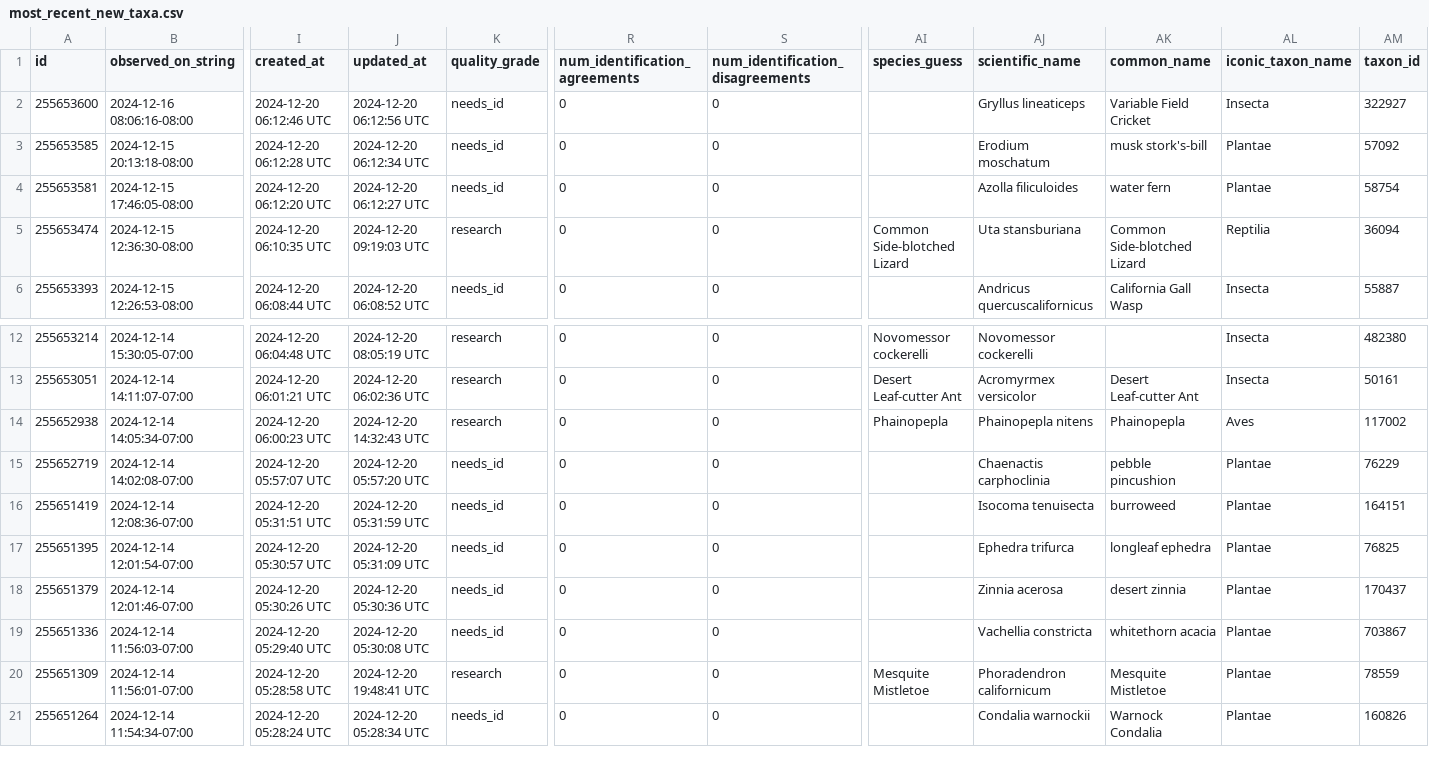
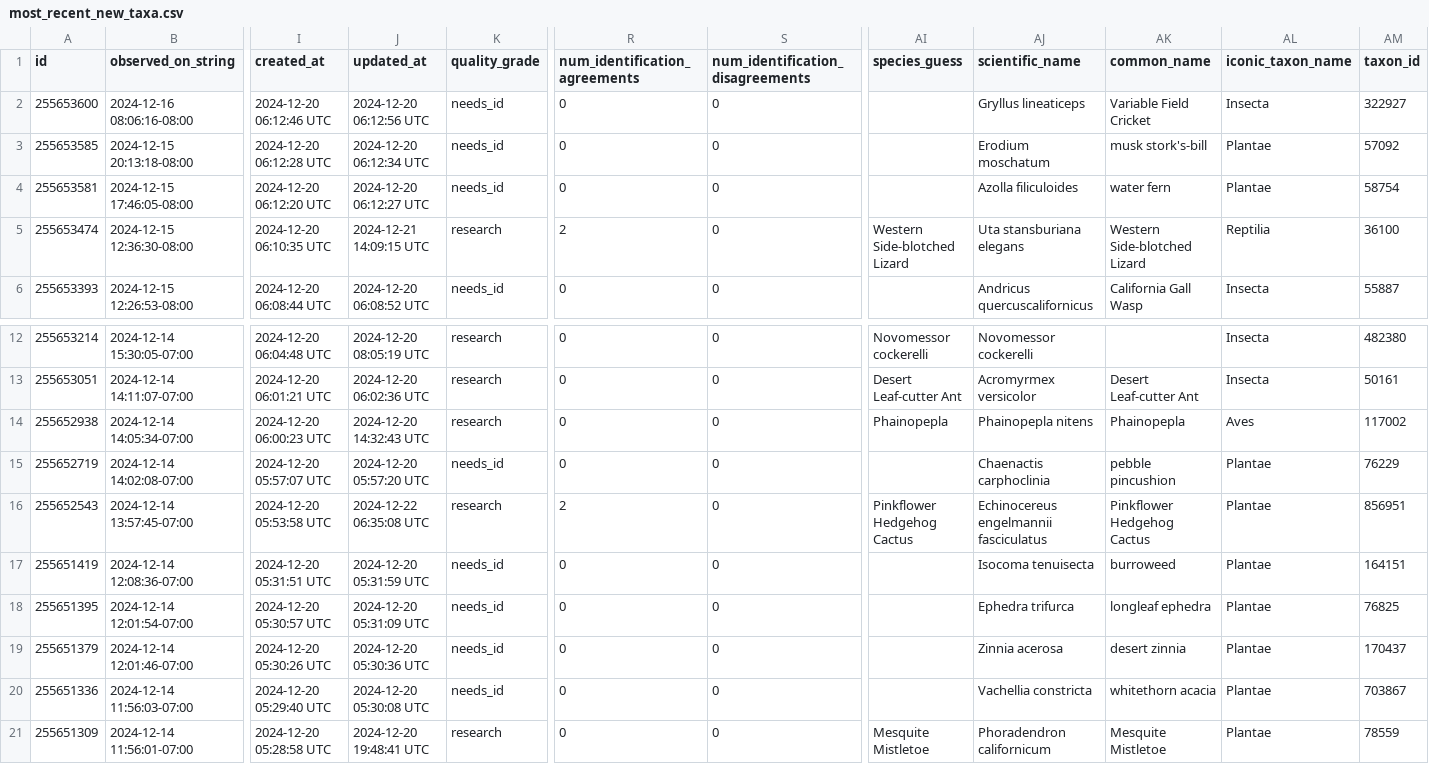
Before and after one commit to rmcminds/merdemicrobes, a CSV file: _data/most_recent_new_taxa.csv, drawn as a sheet; only a part is shown, gaps mark what is left out; removed rows and columns are numbered as before the commit, all else as after; rows hold the shown columns only; the diff names each change by its address in the sheet, - before the commit and + after, or states it on an @@ line.

```diff
--- a/_data/most_recent_new_taxa.csv
+++ b/_data/most_recent_new_taxa.csv
-J5 (updated_at): 2024-12-20 09:19:03 UTC
+J5 (updated_at): 2024-12-21 14:09:15 UTC
-R5 (num_identification_agreements): 0
+R5 (num_identification_agreements): 2
-AI5 (species_guess): Common Side-blotched Lizard
+AI5 (species_guess): Western Side-blotched Lizard
-AJ5 (scientific_name): Uta stansburiana
+AJ5 (scientific_name): Uta stansburiana elegans
-AK5 (common_name): Common Side-blotched Lizard
+AK5 (common_name): Western Side-blotched Lizard
-AM5 (taxon_id): 36094
+AM5 (taxon_id): 36100
+row 16: 255652543 | 2024-12-14 13:57:45-07:00 | 2024-12-20 05:53:58 UTC | 2024-12-22 06:35:08 UTC | research | 2 | 0 | Pinkflower Hedgehog Cactus | Echinocereus engelmannii fasciculatus | Pinkflower Hedgehog Cactus | Plantae | 856951
-row 21: 255651264 | 2024-12-14 11:54:34-07:00 | 2024-12-20 05:28:24 UTC | 2024-12-20 05:28:34 UTC | needs_id | 0 | 0 |  | Condalia warnockii | Warnock Condalia | Plantae | 160826
```
Also changed, not shown: 1 other file.
